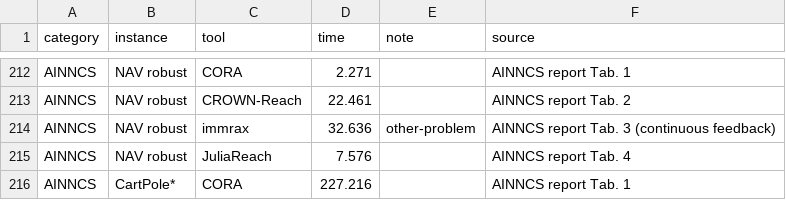
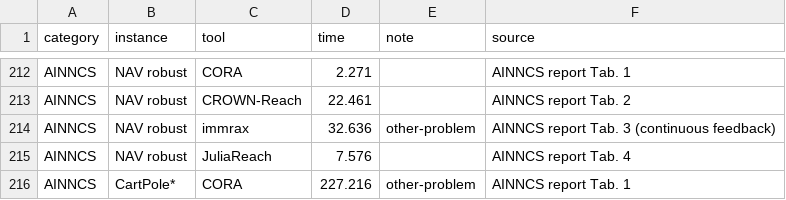
Before and after one commit to CORA-COMP/CORA.cpp, a CSV file: examples/benchmarks/data/arch26_tool_times.csv, drawn as a sheet; only a part is shown, gaps mark what is left out.

```diff
--- a/examples/benchmarks/data/arch26_tool_times.csv
+++ b/examples/benchmarks/data/arch26_tool_times.csv
@@ -215,2 +215,2 @@ AINNCS,NAV robust,immrax,32.636,other-problem,AINNCS report Tab. 3 (continuous f
 AINNCS,NAV robust,JuliaReach,7.576,,AINNCS report Tab. 4
-AINNCS,CartPole*,CORA,227.216,,AINNCS report Tab. 1
+AINNCS,CartPole*,CORA,227.216,other-problem,AINNCS report Tab. 1
```
Also changed, not shown: 4 other files.
